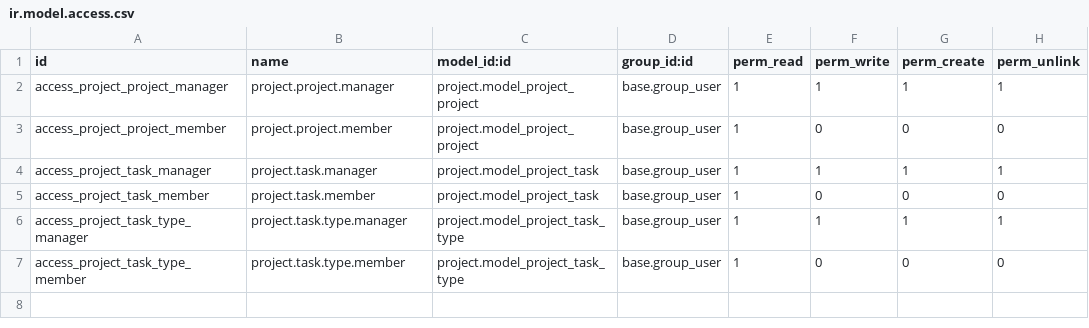
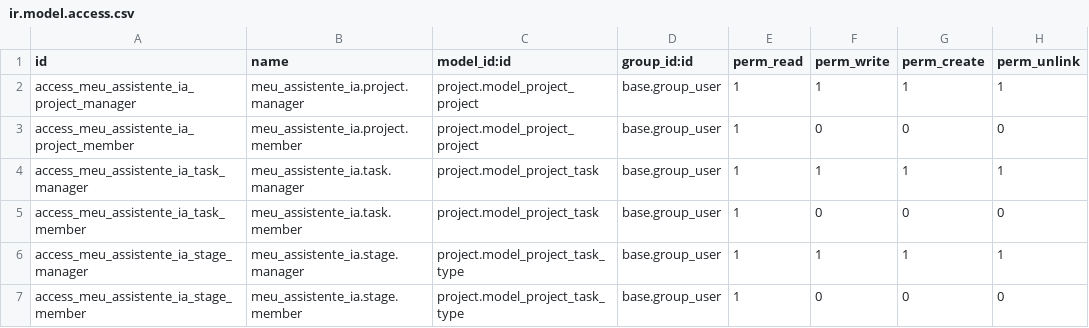
Before and after one commit to Denispy1998/project-agent-system-odoo, a CSV file: odoo-module/security/ir.model.access.csv, drawn as a sheet.

```diff
--- a/odoo-module/security/ir.model.access.csv
+++ b/odoo-module/security/ir.model.access.csv
@@ -1,7 +1,7 @@
 id,name,model_id:id,group_id:id,perm_read,perm_write,perm_create,perm_unlink
-access_project_project_manager,project.project.manager,project.model_project_project,base.group_user,1,1,1,1
-access_project_project_member,project.project.member,project.model_project_project,base.group_user,1,0,0,0
-access_project_task_manager,project.task.manager,project.model_project_task,base.group_user,1,1,1,1
-access_project_task_member,project.task.member,project.model_project_task,base.group_user,1,0,0,0
-access_project_task_type_manager,project.task.type.manager,project.model_project_task_type,base.group_user,1,1,1,1
-access_project_task_type_member,project.task.type.member,project.model_project_task_type,base.group_user,1,0,0,0
+access_meu_assistente_ia_project_manager,meu_assistente_ia.project.manager,project.model_project_project,base.group_user,1,1,1,1
+access_meu_assistente_ia_project_member,meu_assistente_ia.project.member,project.model_project_project,base.group_user,1,0,0,0
+access_meu_assistente_ia_task_manager,meu_assistente_ia.task.manager,project.model_project_task,base.group_user,1,1,1,1
+access_meu_assistente_ia_task_member,meu_assistente_ia.task.member,project.model_project_task,base.group_user,1,0,0,0
+access_meu_assistente_ia_stage_manager,meu_assistente_ia.stage.manager,project.model_project_task_type,base.group_user,1,1,1,1
+access_meu_assistente_ia_stage_member,meu_assistente_ia.stage.member,project.model_project_task_type,base.group_user,1,0,0,0
```
Also changed, not shown: 3 other files.
